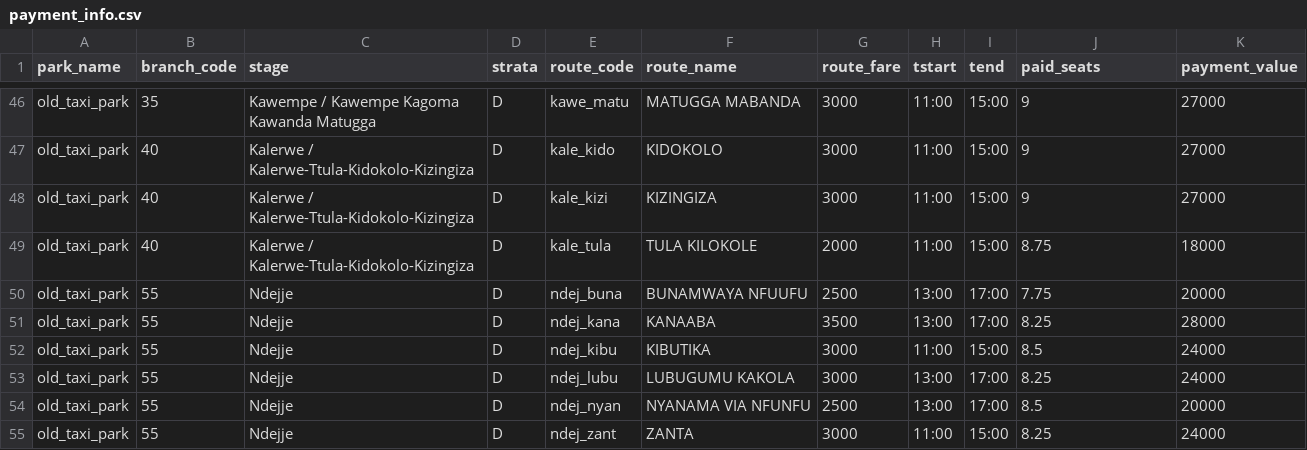
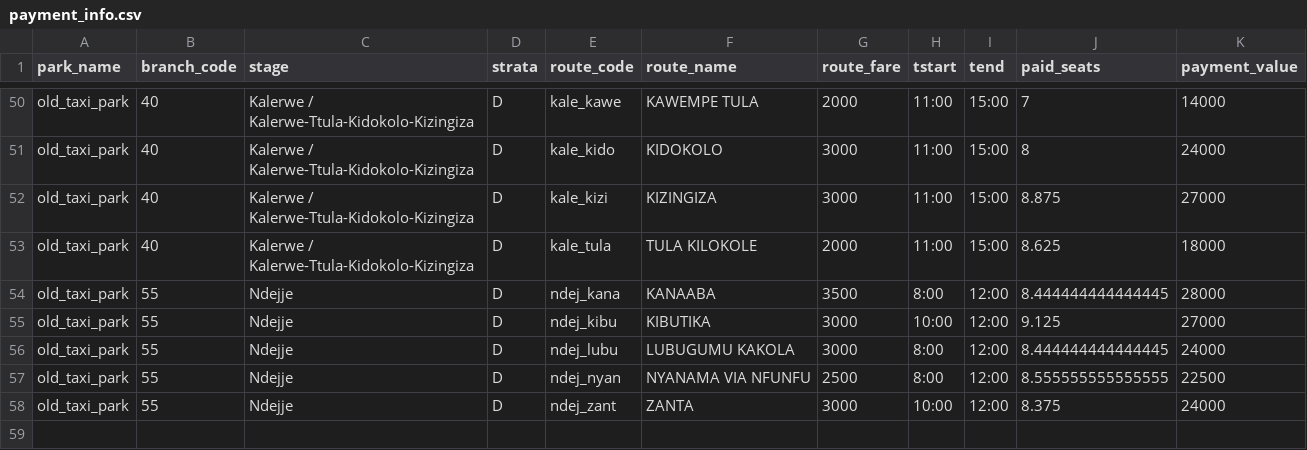
Before and after one commit to vibe-lab-gsd/kampala-rct, a CSV file: data/phase2/payment_info.csv, drawn as a sheet; only a part is shown, gaps mark what is left out; removed rows and columns are numbered as before the commit, all else as after; the diff covers the shown part only; the diff names each change by its address in the sheet, - before the commit and + after, or states it on an @@ line.

```diff
--- a/data/phase2/payment_info.csv
+++ b/data/phase2/payment_info.csv
-B50 (branch_code): 35
+B50 (branch_code): 40
-C50 (stage): Kawempe / Kawempe Kagoma Kawanda Matugga
+C50 (stage): Kalerwe / Kalerwe-Ttula-Kidokolo-Kizingiza
-E50 (route_code): kawe_matu
+E50 (route_code): kale_kawe
-F50 (route_name): MATUGGA MABANDA
+F50 (route_name): KAWEMPE TULA
-G50 (route_fare): 3000
+G50 (route_fare): 2000
-J50 (paid_seats): 9
+J50 (paid_seats): 7
-K50 (payment_value): 27000
+K50 (payment_value): 14000
-J51 (paid_seats): 9
+J51 (paid_seats): 8
-K51 (payment_value): 27000
+K51 (payment_value): 24000
-J52 (paid_seats): 9
+J52 (paid_seats): 8.875
-J53 (paid_seats): 8.75
+J53 (paid_seats): 8.625
-row 50: old_taxi_park | 55 | Ndejje | D | ndej_buna | BUNAMWAYA NFUUFU | 2500 | 13:00 | 17:00 | 7.75 | 20000
-H54 (tstart): 13:00
+H54 (tstart): 8:00
-I54 (tend): 17:00
+I54 (tend): 12:00
-J54 (paid_seats): 8.25
+J54 (paid_seats): 8.444444444444445
-H55 (tstart): 11:00
+H55 (tstart): 10:00
-I55 (tend): 15:00
+I55 (tend): 12:00
-J55 (paid_seats): 8.5
+J55 (paid_seats): 9.125
-K55 (payment_value): 24000
+K55 (payment_value): 27000
-H56:H57 (tstart): 13:00
+H56:H57 (tstart): 8:00
-I56:I57 (tend): 17:00
+I56:I57 (tend): 12:00
-J56 (paid_seats): 8.25
+J56 (paid_seats): 8.444444444444445
-J57 (paid_seats): 8.5
+J57 (paid_seats): 8.555555555555555
-K57 (payment_value): 20000
+K57 (payment_value): 22500
-H58 (tstart): 11:00
+H58 (tstart): 10:00
-I58 (tend): 15:00
+I58 (tend): 12:00
-J58 (paid_seats): 8.25
+J58 (paid_seats): 8.375
```
Also changed, not shown: 5 added rows, 1 removed row and 51 edited cells elsewhere in this file, 2 other files.
